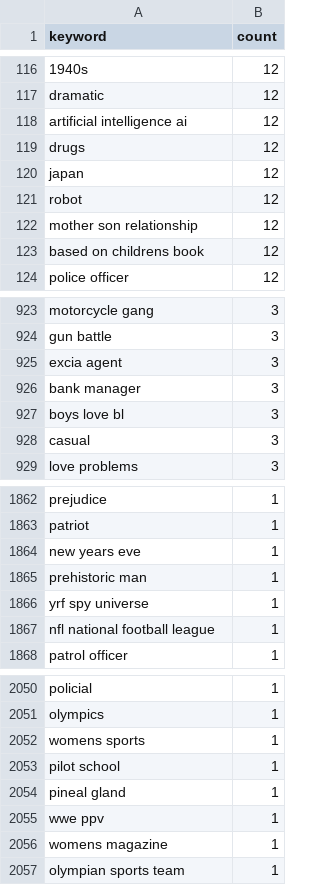
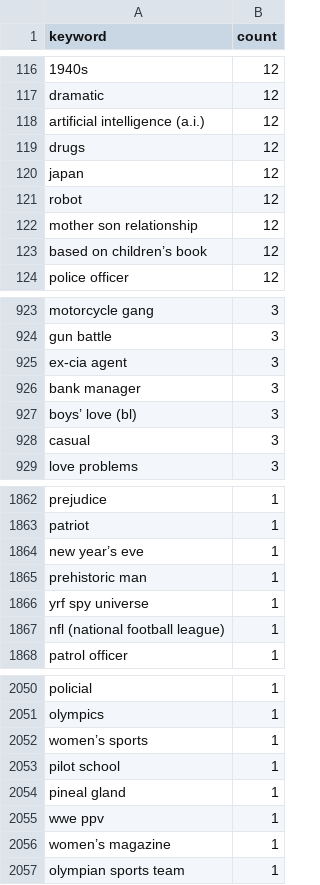
Before and after one commit to FinTech3/netflix-visualization, a CSV file: data/keyword_counts.csv, drawn as a sheet; only a part is shown, gaps mark what is left out; the diff covers the shown part only; the diff names each change by its address in the sheet, - before the commit and + after, or states it on an @@ line.

```diff
--- a/data/keyword_counts.csv
+++ b/data/keyword_counts.csv
-A118 (keyword): artificial intelligence ai
+A118 (keyword): artificial intelligence (a.i.)
-A123 (keyword): based on childrens book
+A123 (keyword): based on children’s book
-A925 (keyword): excia agent
+A925 (keyword): ex-cia agent
-A927 (keyword): boys love bl
+A927 (keyword): boys’ love (bl)
-A1864 (keyword): new years eve
+A1864 (keyword): new year’s eve
-A1867 (keyword): nfl national football league
+A1867 (keyword): nfl (national football league)
-A2052 (keyword): womens sports
+A2052 (keyword): women’s sports
-A2056 (keyword): womens magazine
+A2056 (keyword): women’s magazine
```
Also changed, not shown: 45 edited cells elsewhere in this file, 3 other files.
